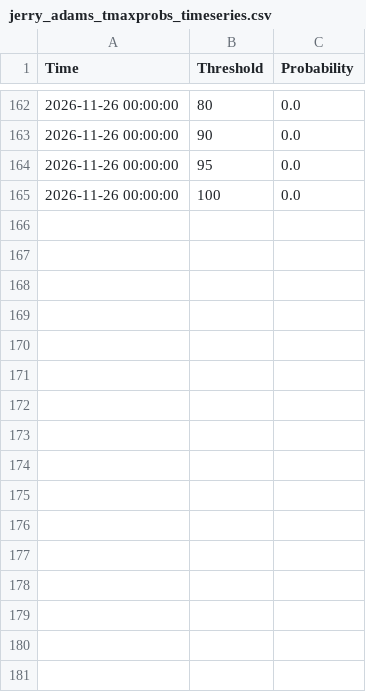
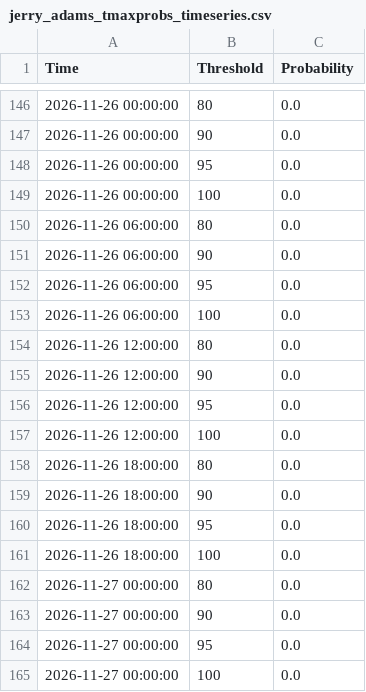
Before and after one commit to makensweather/probability_thresholds, a CSV file: jerry_adams_tmaxprobs_timeseries.csv, drawn as a sheet; only a part is shown, gaps mark what is left out; the diff covers the shown part only; the diff names each change by its address in the sheet, - before the commit and + after, or states it on an @@ line.

```diff
--- a/jerry_adams_tmaxprobs_timeseries.csv
+++ b/jerry_adams_tmaxprobs_timeseries.csv
+row 150: 2026-11-26 06:00:00 | 80 | 0.0
+row 151: 2026-11-26 06:00:00 | 90 | 0.0
+row 152: 2026-11-26 06:00:00 | 95 | 0.0
+row 153: 2026-11-26 06:00:00 | 100 | 0.0
+row 154: 2026-11-26 12:00:00 | 80 | 0.0
+row 155: 2026-11-26 12:00:00 | 90 | 0.0
+row 156: 2026-11-26 12:00:00 | 95 | 0.0
+row 157: 2026-11-26 12:00:00 | 100 | 0.0
+row 158: 2026-11-26 18:00:00 | 80 | 0.0
+row 159: 2026-11-26 18:00:00 | 90 | 0.0
+row 160: 2026-11-26 18:00:00 | 95 | 0.0
+row 161: 2026-11-26 18:00:00 | 100 | 0.0
+row 162: 2026-11-27 00:00:00 | 80 | 0.0
+row 163: 2026-11-27 00:00:00 | 90 | 0.0
+row 164: 2026-11-27 00:00:00 | 95 | 0.0
+row 165: 2026-11-27 00:00:00 | 100 | 0.0
```
Also changed, not shown: 16 removed rows elsewhere in this file.
